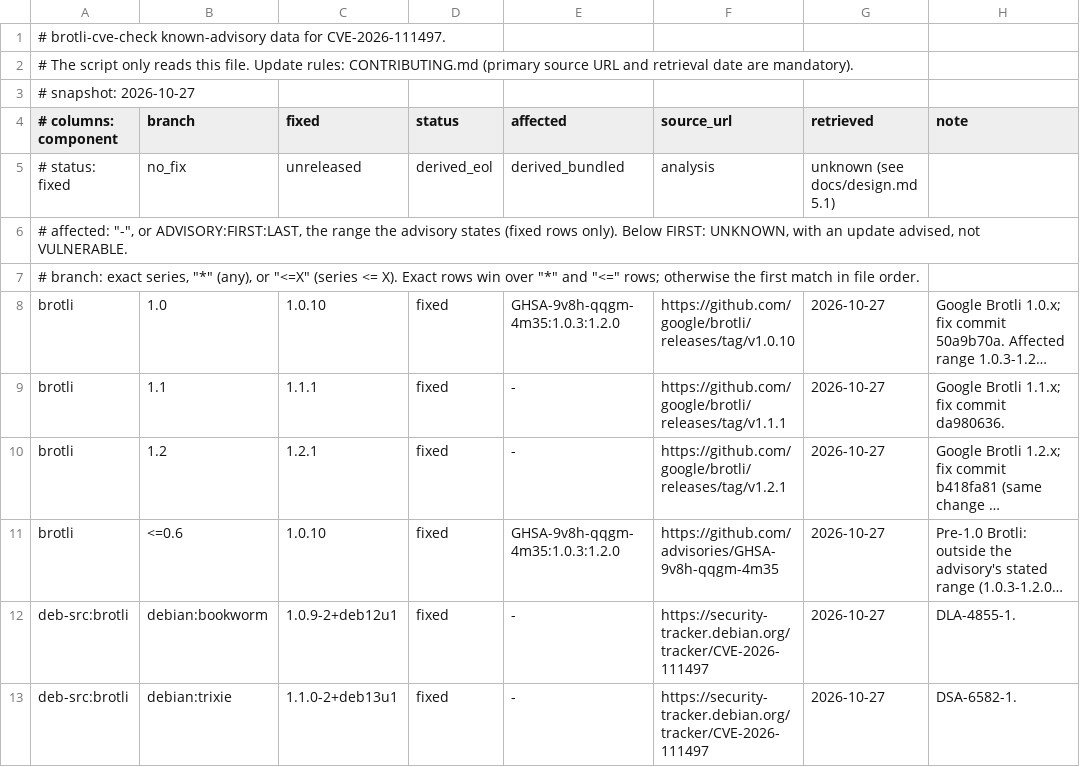
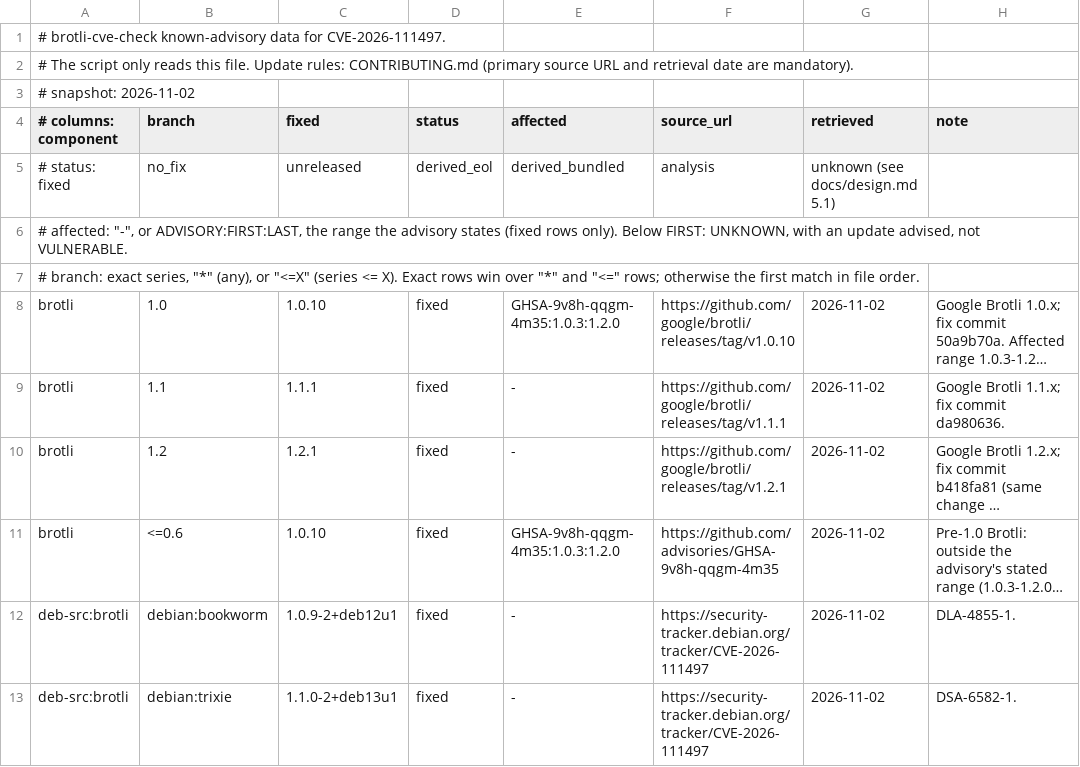
Before and after one commit to sakai-sktech/brotli-check, a TSV file: data/advisories.tsv, drawn as a sheet; only a part is shown; long unchanged cells end in …; the diff covers the shown part only; the diff names each change by its address in the sheet, - before the commit and + after, or states it on an @@ line.

```diff
--- a/data/advisories.tsv
+++ b/data/advisories.tsv
-A3 (# columns: component): # snapshot: 2026-10-27
+A3 (# columns: component): # snapshot: 2026-11-02
-G8:G13 (retrieved): 2026-10-27
+G8:G13 (retrieved): 2026-11-02
```
Also changed, not shown: 6 added rows and 31 edited cells elsewhere in this file, 22 other files.
